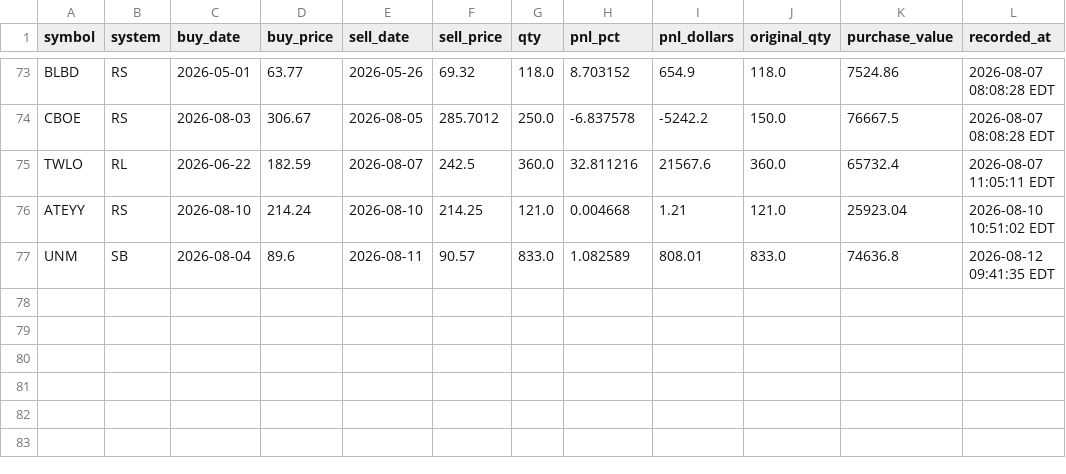
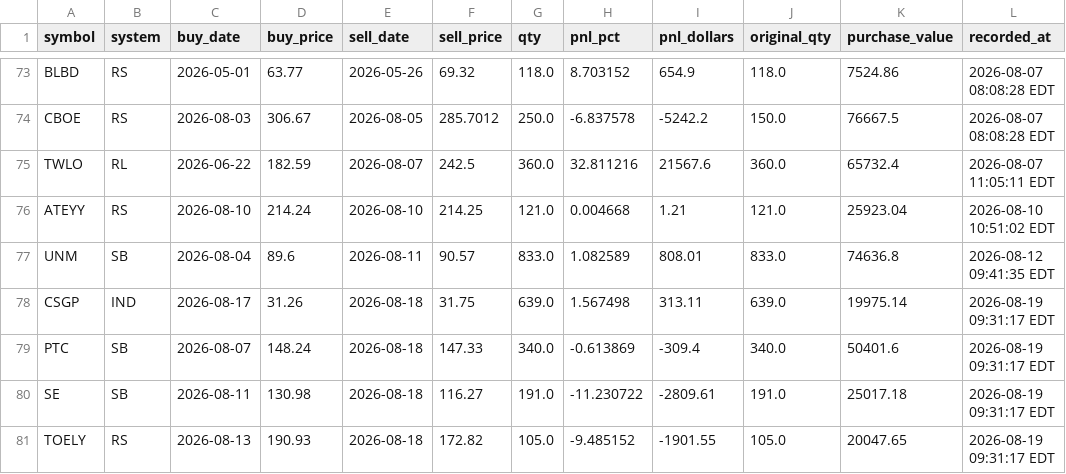
Before and after one commit to pauljanderson/TBN_Report, a CSV file: closed_positions_log.csv, drawn as a sheet; only a part is shown, gaps mark what is left out; the diff names each change by its address in the sheet, - before the commit and + after, or states it on an @@ line.

```diff
--- a/closed_positions_log.csv
+++ b/closed_positions_log.csv
+row 78: CSGP | IND | 2026-08-17 | 31.26 | 2026-08-18 | 31.75 | 639.0 | 1.567498 | 313.11 | 639.0 | 19975.14 | 2026-08-19 09:31:17 EDT
+row 79: PTC | SB | 2026-08-07 | 148.24 | 2026-08-18 | 147.33 | 340.0 | -0.613869 | -309.4 | 340.0 | 50401.6 | 2026-08-19 09:31:17 EDT
+row 80: SE | SB | 2026-08-11 | 130.98 | 2026-08-18 | 116.27 | 191.0 | -11.230722 | -2809.61 | 191.0 | 25017.18 | 2026-08-19 09:31:17 EDT
+row 81: TOELY | RS | 2026-08-13 | 190.93 | 2026-08-18 | 172.82 | 105.0 | -9.485152 | -1901.55 | 105.0 | 20047.65 | 2026-08-19 09:31:17 EDT
```
Also changed, not shown: 4 other files.
